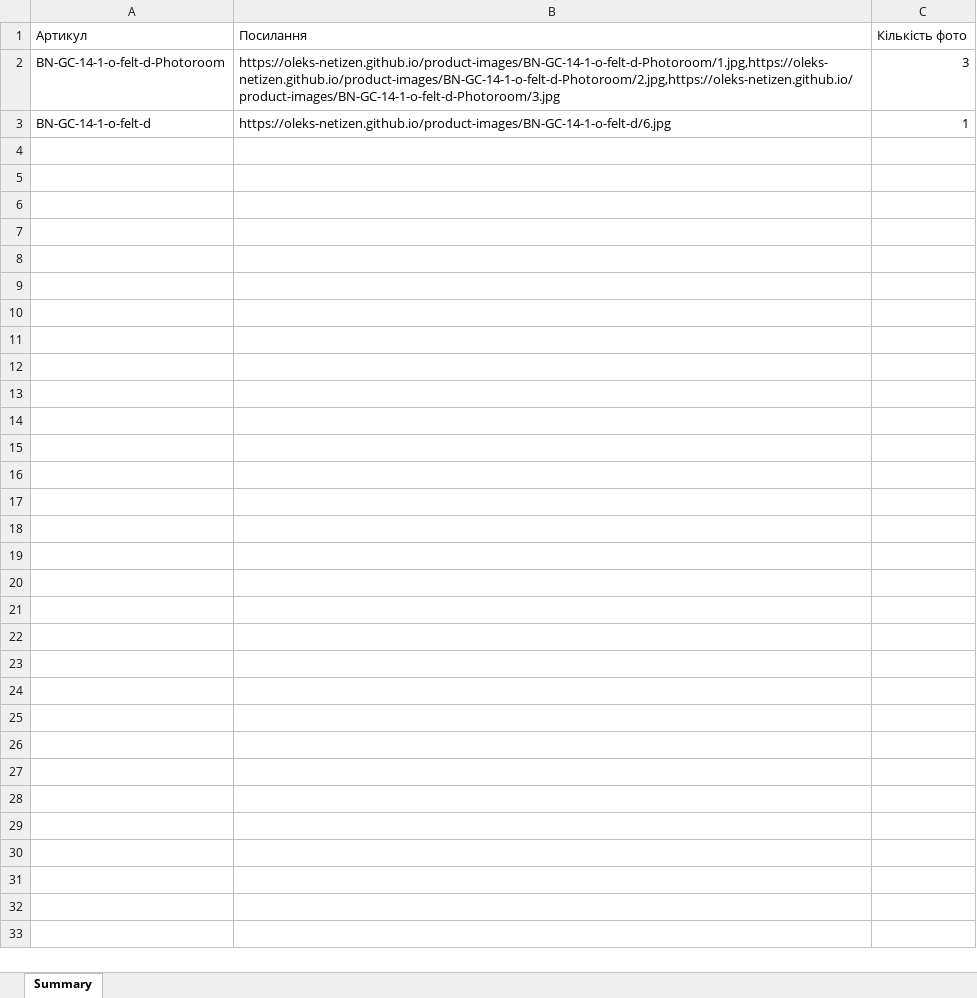
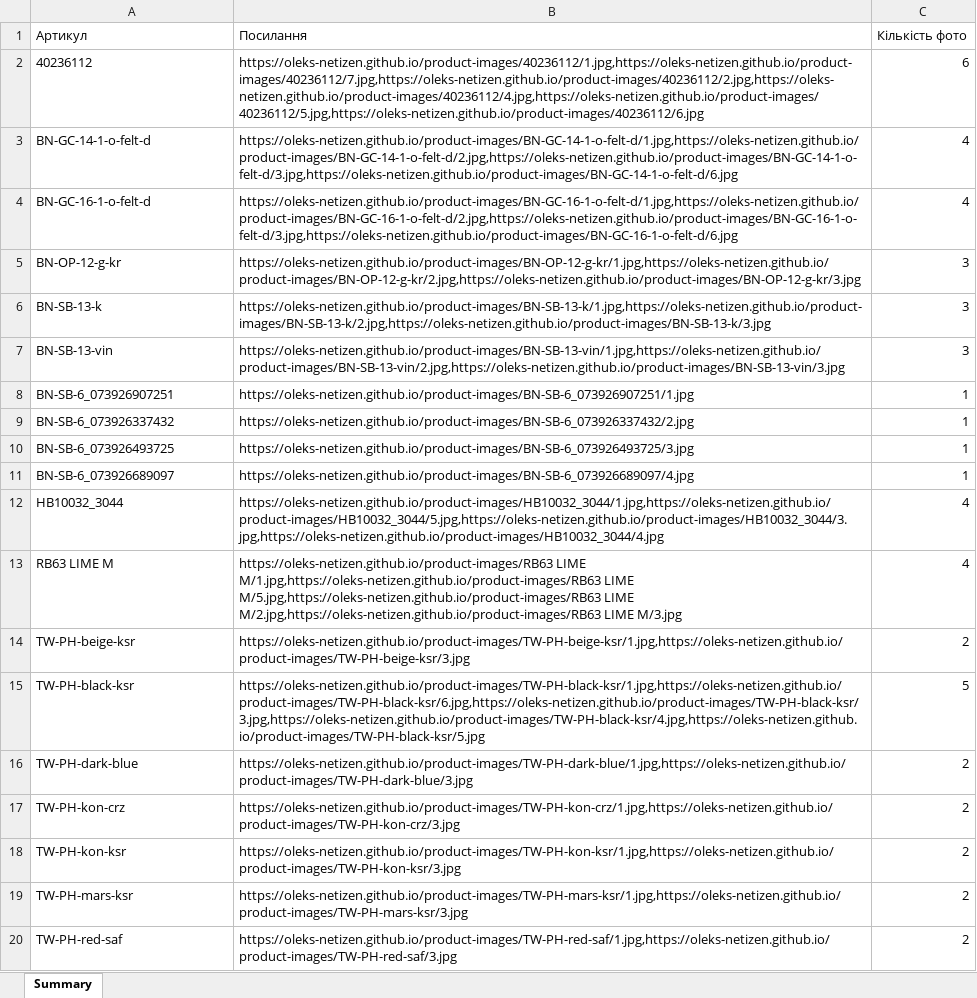
Before and after one commit to oleks-netizen/product-images, an Excel workbook: articles_summary.xlsx, sheet Summary, drawn as a sheet; values as stored, in another font and other column widths than the file's, no borders; removed rows and columns are numbered as before the commit, all else as after; the diff names each change by its address in the sheet, - before the commit and + after, or states it on an @@ line.

```diff
--- a/articles_summary.xlsx (sheet Summary)
+++ b/articles_summary.xlsx (sheet Summary)
-row 2: BN-GC-14-1-o-felt-d-Photoroom | https://oleks-netizen.github.io/product-images/BN-GC-14-1-o-felt-d-Photoroom/1.jpg,https://oleks-netizen.github.io/product-images/BN-GC-14-1-o-felt-d-Photoroom/2.jpg,https://oleks-netizen.github.io/product-images/BN-GC-14-1-o-felt-d-Photoroom/3.jpg | 3
+row 2: 40236112 | https://oleks-netizen.github.io/product-images/40236112/1.jpg,https://oleks-netizen.github.io/product-images/40236112/7.jpg,https://oleks-netizen.github.io/product-images/40236112/2.jpg,https://oleks-netizen.github.io/product-images/40236112/4.jpg,https://oleks-netizen.github.io/product-images/40236112/5.jpg,https://oleks-netizen.github.io/product-images/40236112/6.jpg | 6
-B3 (Посилання): https://oleks-netizen.github.io/product-images/BN-GC-14-1-o-felt-d/6.jpg
+B3 (Посилання): https://oleks-netizen.github.io/product-images/BN-GC-14-1-o-felt-d/1.jpg,https://oleks-netizen.github.io/product-images/BN-GC-14-1-o-felt-d/2.jpg,https://oleks-netizen.github.io/product-images/BN-GC-14-1-o-felt-d/3.jpg,https://oleks-netizen.github.io/product-images/BN-GC-14-1-o-felt-d/6.jpg
-C3 (Кількість фото): 1
+C3 (Кількість фото): 4
+row 4: BN-GC-16-1-o-felt-d | https://oleks-netizen.github.io/product-images/BN-GC-16-1-o-felt-d/1.jpg,https://oleks-netizen.github.io/product-images/BN-GC-16-1-o-felt-d/2.jpg,https://oleks-netizen.github.io/product-images/BN-GC-16-1-o-felt-d/3.jpg,https://oleks-netizen.github.io/product-images/BN-GC-16-1-o-felt-d/6.jpg | 4
+row 5: BN-OP-12-g-kr | https://oleks-netizen.github.io/product-images/BN-OP-12-g-kr/1.jpg,https://oleks-netizen.github.io/product-images/BN-OP-12-g-kr/2.jpg,https://oleks-netizen.github.io/product-images/BN-OP-12-g-kr/3.jpg | 3
+row 6: BN-SB-13-k | https://oleks-netizen.github.io/product-images/BN-SB-13-k/1.jpg,https://oleks-netizen.github.io/product-images/BN-SB-13-k/2.jpg,https://oleks-netizen.github.io/product-images/BN-SB-13-k/3.jpg | 3
+row 7: BN-SB-13-vin | https://oleks-netizen.github.io/product-images/BN-SB-13-vin/1.jpg,https://oleks-netizen.github.io/product-images/BN-SB-13-vin/2.jpg,https://oleks-netizen.github.io/product-images/BN-SB-13-vin/3.jpg | 3
+row 8: BN-SB-6_073926907251 | https://oleks-netizen.github.io/product-images/BN-SB-6_073926907251/1.jpg | 1
+row 9: BN-SB-6_073926337432 | https://oleks-netizen.github.io/product-images/BN-SB-6_073926337432/2.jpg | 1
+row 10: BN-SB-6_073926493725 | https://oleks-netizen.github.io/product-images/BN-SB-6_073926493725/3.jpg | 1
+row 11: BN-SB-6_073926689097 | https://oleks-netizen.github.io/product-images/BN-SB-6_073926689097/4.jpg | 1
+row 12: HB10032_3044 | https://oleks-netizen.github.io/product-images/HB10032_3044/1.jpg,https://oleks-netizen.github.io/product-images/HB10032_3044/5.jpg,https://oleks-netizen.github.io/product-images/HB10032_3044/3.jpg,https://oleks-netizen.github.io/product-images/HB10032_3044/4.jpg | 4
+row 13: RB63 LIME M | https://oleks-netizen.github.io/product-images/RB63 LIME M/1.jpg,https://oleks-netizen.github.io/product-images/RB63 LIME M/5.jpg,https://oleks-netizen.github.io/product-images/RB63 LIME M/2.jpg,https://oleks-netizen.github.io/product-images/RB63 LIME M/3.jpg | 4
+row 14: TW-PH-beige-ksr | https://oleks-netizen.github.io/product-images/TW-PH-beige-ksr/1.jpg,https://oleks-netizen.github.io/product-images/TW-PH-beige-ksr/3.jpg | 2
+row 15: TW-PH-black-ksr | https://oleks-netizen.github.io/product-images/TW-PH-black-ksr/1.jpg,https://oleks-netizen.github.io/product-images/TW-PH-black-ksr/6.jpg,https://oleks-netizen.github.io/product-images/TW-PH-black-ksr/3.jpg,https://oleks-netizen.github.io/product-images/TW-PH-black-ksr/4.jpg,https://oleks-netizen.github.io/product-images/TW-PH-black-ksr/5.jpg | 5
+row 16: TW-PH-dark-blue | https://oleks-netizen.github.io/product-images/TW-PH-dark-blue/1.jpg,https://oleks-netizen.github.io/product-images/TW-PH-dark-blue/3.jpg | 2
+row 17: TW-PH-kon-crz | https://oleks-netizen.github.io/product-images/TW-PH-kon-crz/1.jpg,https://oleks-netizen.github.io/product-images/TW-PH-kon-crz/3.jpg | 2
+row 18: TW-PH-kon-ksr | https://oleks-netizen.github.io/product-images/TW-PH-kon-ksr/1.jpg,https://oleks-netizen.github.io/product-images/TW-PH-kon-ksr/3.jpg | 2
+row 19: TW-PH-mars-ksr | https://oleks-netizen.github.io/product-images/TW-PH-mars-ksr/1.jpg,https://oleks-netizen.github.io/product-images/TW-PH-mars-ksr/3.jpg | 2
+row 20: TW-PH-red-saf | https://oleks-netizen.github.io/product-images/TW-PH-red-saf/1.jpg,https://oleks-netizen.github.io/product-images/TW-PH-red-saf/3.jpg | 2
```
Also changed, not shown: bad_quality_photos.xlsx, photo_links.xlsx, 52 other files.
